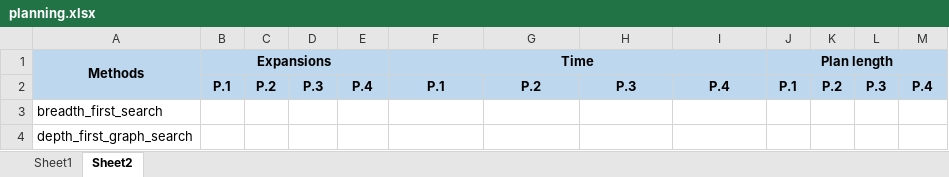
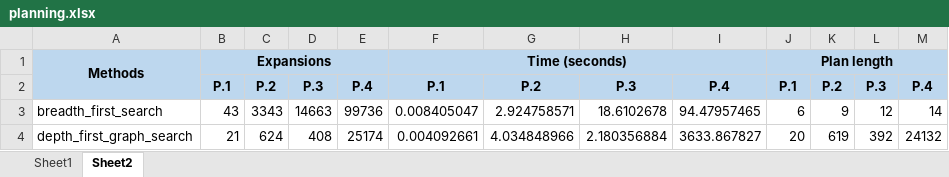
Before and after one commit to duclinhfetel/artificial-intelligence, an Excel workbook: Projects/2_Classical Planning/planning.xlsx, sheet Sheet2, drawn as a sheet; only a part is shown; values as stored, in another font and other column widths than the file's, no borders; the diff covers the shown part only; the diff names each change by its address in the sheet, - before the commit and + after, or states it on an @@ line.

Commit message:
update data in new table

```diff
--- a/Projects/2_Classical Planning/planning.xlsx (sheet Sheet2)
+++ b/Projects/2_Classical Planning/planning.xlsx (sheet Sheet2)
-F1: Time
+F1: Time (seconds)
-B3: (empty)
+B3: 43
-C3: (empty)
+C3: 3343
-D3: (empty)
+D3: 14663
-E3: (empty)
+E3: 99736
-F3: (empty)
+F3: 0.008405047
-G3: (empty)
+G3: 2.924758571
-H3: (empty)
+H3: 18.6102678
-I3: (empty)
+I3: 94.47957465
-J3: (empty)
+J3: 6
-K3: (empty)
+K3: 9
-L3: (empty)
+L3: 12
-M3: (empty)
+M3: 14
-B4: (empty)
+B4: 21
-C4: (empty)
+C4: 624
-D4: (empty)
+D4: 408
-E4: (empty)
+E4: 25174
-F4: (empty)
+F4: 0.004092661
-G4: (empty)
+G4: 4.034848966
-H4: (empty)
+H4: 2.180356884
-I4: (empty)
+I4: 3633.867827
-J4: (empty)
+J4: 20
-K4: (empty)
+K4: 619
-L4: (empty)
+L4: 392
-M4: (empty)
+M4: 24132
```
Also changed, not shown: 102 edited cells elsewhere in this sheet.
